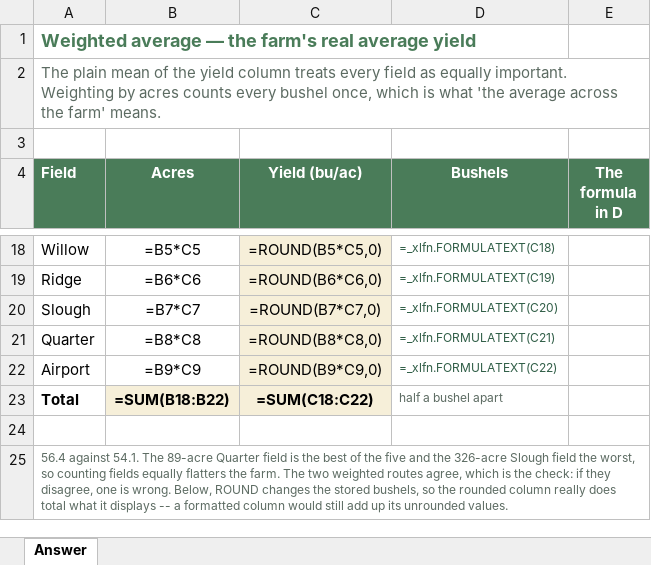
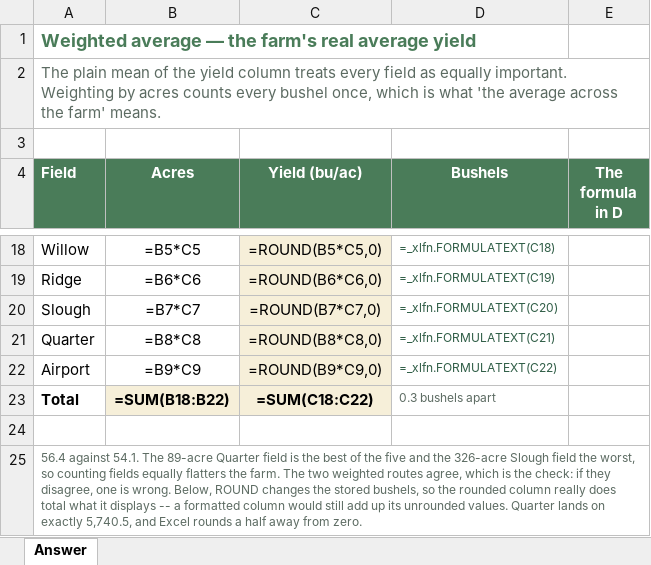
Before and after one commit to peterJslade/arec261-textbook, an Excel workbook: practice/answers/s1_q05.xlsx, sheet Answer, drawn as a sheet; only a part is shown, gaps mark what is left out; values as stored, in another font and other column widths than the file's, no borders; formulas without a stored value are shown as written; the diff names each change by its address in the sheet, - before the commit and + after, or states it on an @@ line.

```diff
--- a/practice/answers/s1_q05.xlsx (sheet Answer)
+++ b/practice/answers/s1_q05.xlsx (sheet Answer)
-D23 (Bushels): half a bushel apart
+D23 (Bushels): 0.3 bushels apart
-A25 (Field): …unrounded values.
+A25 (Field): …unrounded values. Quarter lands on exactly 5,740.5, and Excel rounds a half away from zero.
```
Also changed, not shown: practice/answers/q072.xlsx, practice/answers/q073.xlsx, 35 other files.
